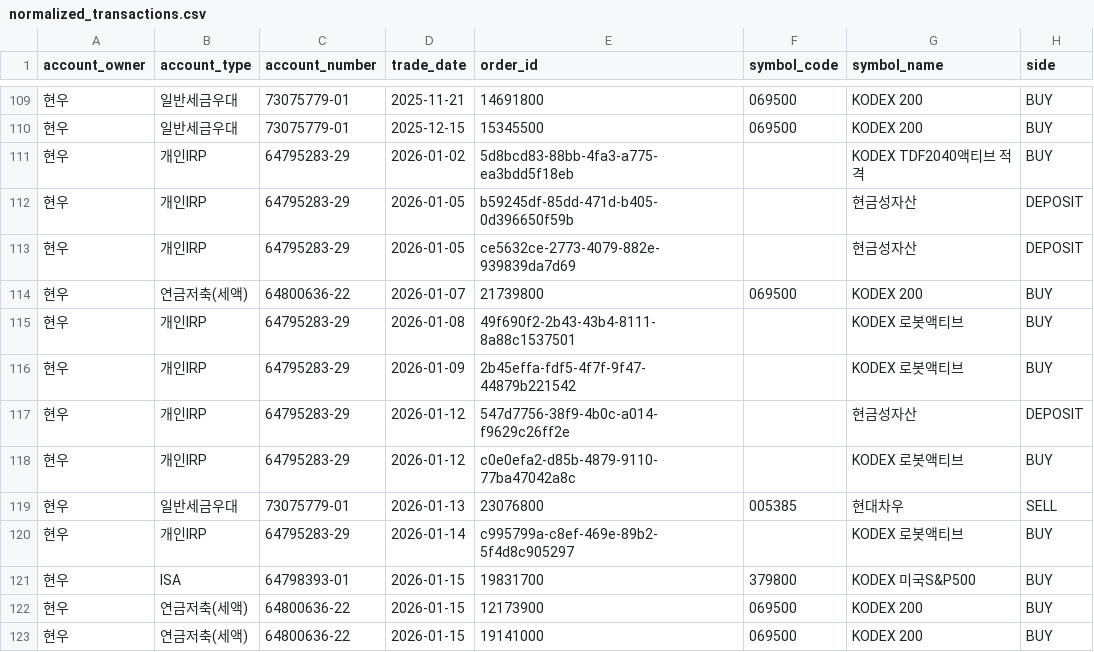
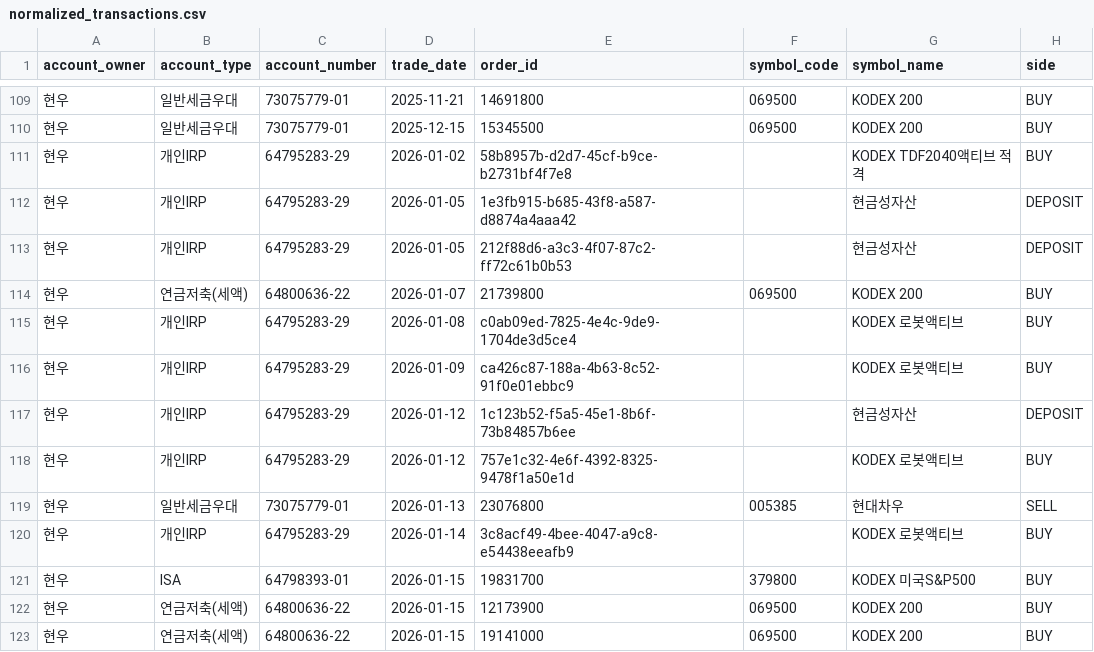
Before and after one commit to hyunu/sentinel, a CSV file: data/normalized_transactions.csv, drawn as a sheet; only a part is shown, gaps mark what is left out; the diff covers the shown part only; the diff names each change by its address in the sheet, - before the commit and + after, or states it on an @@ line.

```diff
--- a/data/normalized_transactions.csv
+++ b/data/normalized_transactions.csv
-E111 (order_id): 5d8bcd83-88bb-4fa3-a775-ea3bdd5f18eb
+E111 (order_id): 58b8957b-d2d7-45cf-b9ce-b2731bf4f7e8
-E112 (order_id): b59245df-85dd-471d-b405-0d396650f59b
+E112 (order_id): 1e3fb915-b685-43f8-a587-d8874a4aaa42
-E113 (order_id): ce5632ce-2773-4079-882e-939839da7d69
+E113 (order_id): 212f88d6-a3c3-4f07-87c2-ff72c61b0b53
-E115 (order_id): 49f690f2-2b43-43b4-8111-8a88c1537501
+E115 (order_id): c0ab09ed-7825-4e4c-9de9-1704de3d5ce4
-E116 (order_id): 2b45effa-fdf5-4f7f-9f47-44879b221542
+E116 (order_id): ca426c87-188a-4b63-8c52-91f0e01ebbc9
-E117 (order_id): 547d7756-38f9-4b0c-a014-f9629c26ff2e
+E117 (order_id): 1c123b52-f5a5-45e1-8b6f-73b84857b6ee
-E118 (order_id): c0e0efa2-d85b-4879-9110-77ba47042a8c
+E118 (order_id): 757e1c32-4e6f-4392-8325-9478f1a50e1d
-E120 (order_id): c995799a-c8ef-469e-89b2-5f4d8c905297
+E120 (order_id): 3c8acf49-4bee-4047-a9c8-e54438eeafb9
```
Also changed, not shown: 2 added rows, 2 removed rows and 65 edited cells elsewhere in this file.
